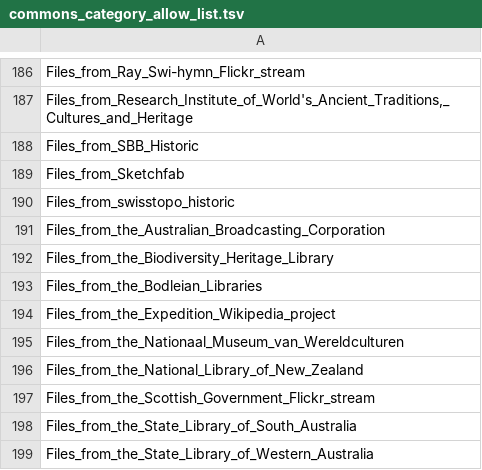
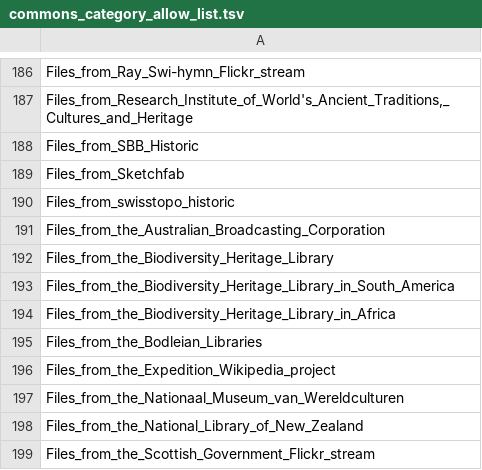
Before and after one commit to lubianat/impact_metrics, a TSV file: assets/commons_category_allow_list.tsv, drawn as a sheet; only a part is shown, gaps mark what is left out; the shorter side is filled out with more unchanged rows.

Commit message:
feat: Added the BHL Africa and South America cats

```diff
--- a/assets/commons_category_allow_list.tsv
+++ b/assets/commons_category_allow_list.tsv
@@ -192,2 +192,4 @@ Files_from_the_Australian_Broadcasting_Corporation
 Files_from_the_Biodiversity_Heritage_Library
+Files_from_the_Biodiversity_Heritage_Library_in_South_America
+Files_from_the_Biodiversity_Heritage_Library_in_Africa
 Files_from_the_Bodleian_Libraries
```
